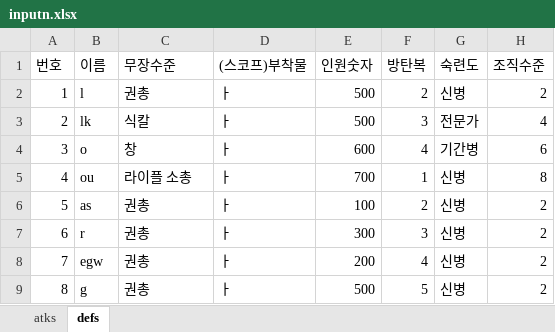
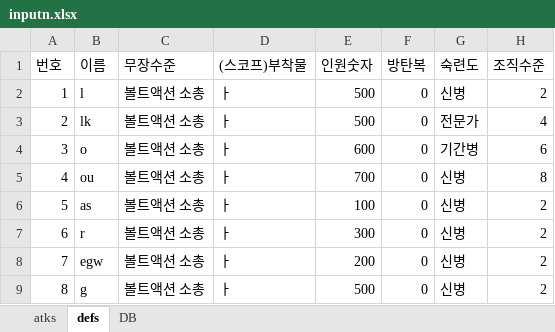
Before and after one commit to LuticaCANARD/MA_VLI_BAT, an Excel workbook: ConsoleApp1/ConsoleApp1/bin/Debug/net6.0/inputn.xlsx, sheet defs, drawn as a sheet; values as stored, in another font and other column widths than the file's, no borders; the diff names each change by its address in the sheet, - before the commit and + after, or states it on an @@ line.

```diff
--- a/ConsoleApp1/ConsoleApp1/bin/Debug/net6.0/inputn.xlsx (sheet defs)
+++ b/ConsoleApp1/ConsoleApp1/bin/Debug/net6.0/inputn.xlsx (sheet defs)
+sheet tab: DB
-C2 (무장수준): 권총
+C2 (무장수준): 볼트액션 소총
-F2 (방탄복): 2
+F2 (방탄복): 0
-C3 (무장수준): 식칼
+C3 (무장수준): 볼트액션 소총
-F3 (방탄복): 3
+F3 (방탄복): 0
-C4 (무장수준): 창
+C4 (무장수준): 볼트액션 소총
-F4 (방탄복): 4
+F4 (방탄복): 0
-C5 (무장수준): 라이플 소총
+C5 (무장수준): 볼트액션 소총
-F5 (방탄복): 1
+F5 (방탄복): 0
-C6:C9 (무장수준): 권총
+C6:C9 (무장수준): 볼트액션 소총
-F6 (방탄복): 2
+F6 (방탄복): 0
-F7 (방탄복): 3
+F7 (방탄복): 0
-F8 (방탄복): 4
+F8 (방탄복): 0
-F9 (방탄복): 5
+F9 (방탄복): 0
```
Also changed, not shown: sheet atks, 13 other files.
